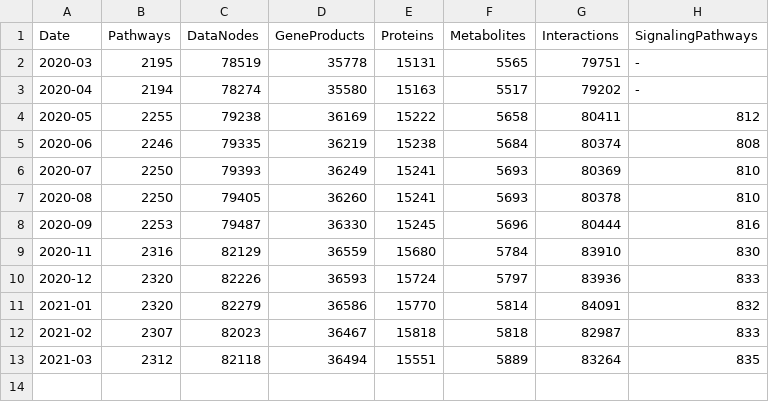
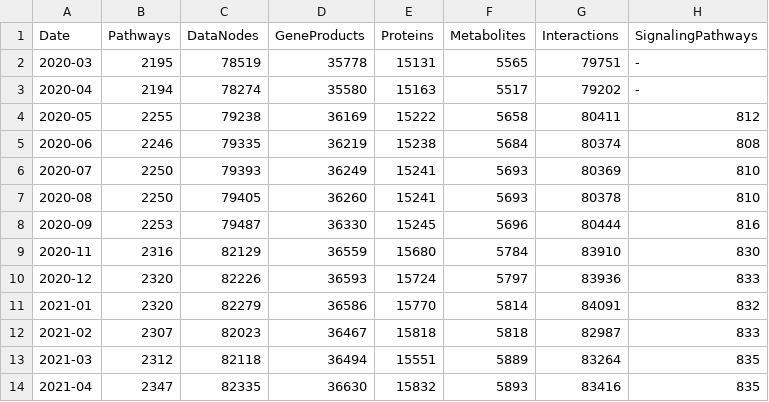
Before and after one commit to marvinm2/WikiPathwaysLoader, a TSV file: WikiPathwayscounts.tsv, drawn as a sheet.

Commit message:
Update WikiPathwayscounts.tsv

```diff
--- a/WikiPathwayscounts.tsv
+++ b/WikiPathwayscounts.tsv
@@ -13 +13,2 @@ Date	Pathways	DataNodes	GeneProducts	Proteins	Metabolites	Interactions	Signaling
 2021-03	2312	82118	36494	15551	5889	83264	835
+2021-04	2347	82335	36630	15832	5893	83416	835
```
